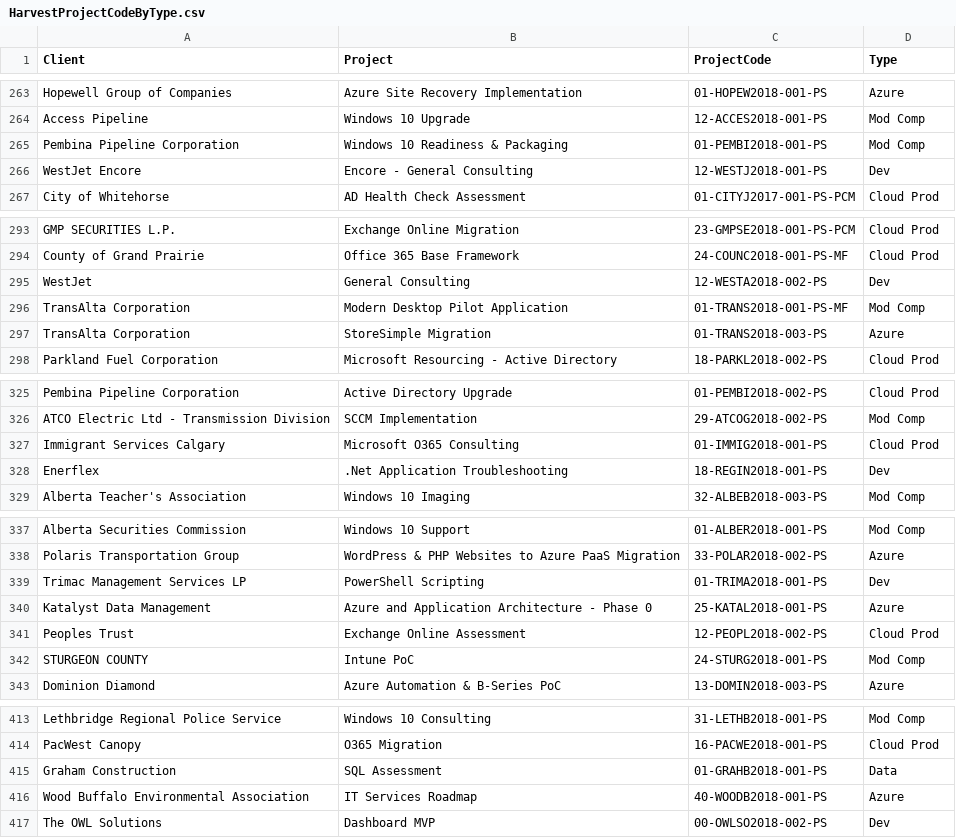
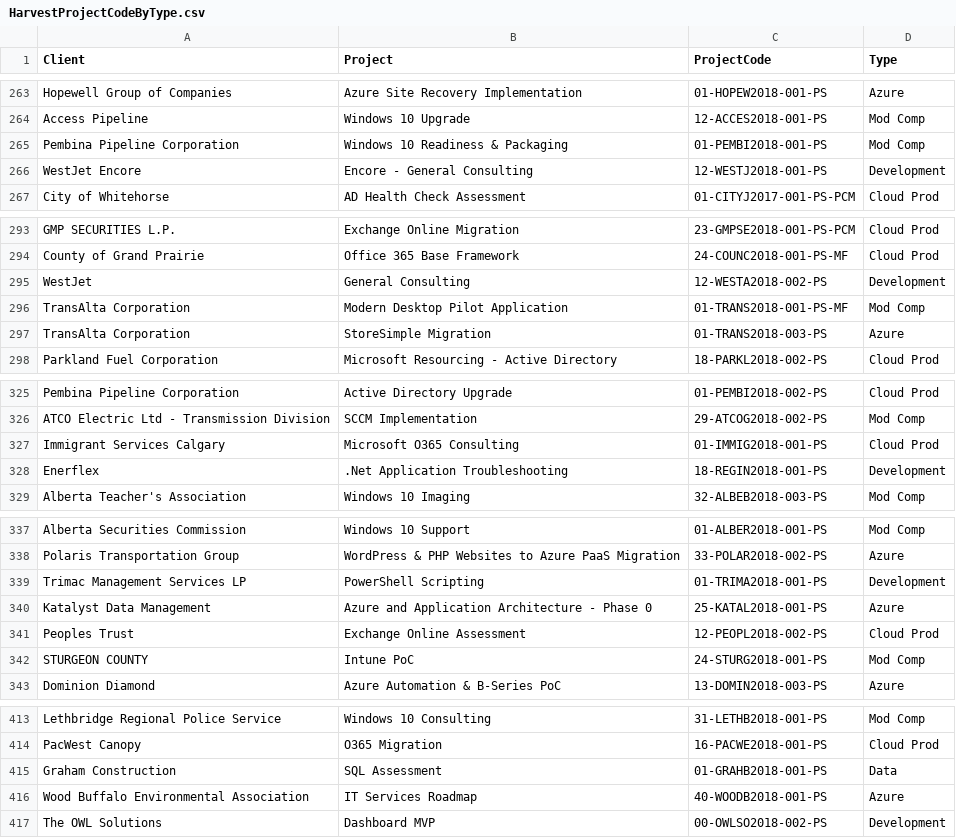
Before and after one commit to dankronstal/DataSources, a CSV file: HarvestProjectCodeByType.csv, drawn as a sheet; only a part is shown, gaps mark what is left out; the diff covers the shown part only.

Commit message:
update 'Dev' to 'Development' to clean up mismatches

```diff
--- a/HarvestProjectCodeByType.csv
+++ b/HarvestProjectCodeByType.csv
@@ -265,3 +265,3 @@ Access Pipeline,Windows 10 Upgrade,12-ACCES2018-001-PS,Mod Comp
 Pembina Pipeline Corporation,Windows 10 Readiness & Packaging,01-PEMBI2018-001-PS,Mod Comp
-WestJet Encore,Encore - General Consulting,12-WESTJ2018-001-PS,Dev
+WestJet Encore,Encore - General Consulting,12-WESTJ2018-001-PS,Development
 City of Whitehorse,AD Health Check Assessment,01-CITYJ2017-001-PS-PCM,Cloud Prod
@@ -294,3 +294,3 @@ GMP SECURITIES L.P.,Exchange Online Migration,23-GMPSE2018-001-PS-PCM,Cloud Prod
 County of Grand Prairie,Office 365 Base Framework,24-COUNC2018-001-PS-MF,Cloud Prod
-WestJet,General Consulting,12-WESTA2018-002-PS,Dev
+WestJet,General Consulting,12-WESTA2018-002-PS,Development
 TransAlta Corporation,Modern Desktop Pilot Application,01-TRANS2018-001-PS-MF,Mod Comp
@@ -327,3 +327,3 @@ ATCO Electric Ltd - Transmission Division,SCCM Implementation,29-ATCOG2018-002-P
 Immigrant Services Calgary,Microsoft O365 Consulting,01-IMMIG2018-001-PS,Cloud Prod
-Enerflex,.Net Application Troubleshooting,18-REGIN2018-001-PS,Dev
+Enerflex,.Net Application Troubleshooting,18-REGIN2018-001-PS,Development
 Alberta Teacher's Association,Windows 10 Imaging,32-ALBEB2018-003-PS,Mod Comp
@@ -338,3 +338,3 @@ Alberta Securities Commission,Windows 10 Support,01-ALBER2018-001-PS,Mod Comp
 Polaris Transportation Group,WordPress & PHP Websites to Azure PaaS Migration,33-POLAR2018-002-PS,Azure
-Trimac Management Services LP,PowerShell Scripting,01-TRIMA2018-001-PS,Dev
+Trimac Management Services LP,PowerShell Scripting,01-TRIMA2018-001-PS,Development
 Katalyst Data Management,Azure and Application Architecture - Phase 0,25-KATAL2018-001-PS,Azure
@@ -416,2 +416,2 @@ Graham Construction,SQL Assessment,01-GRAHB2018-001-PS,Data
 Wood Buffalo Environmental Association,IT Services Roadmap,40-WOODB2018-001-PS,Azure
-The OWL Solutions,Dashboard MVP,00-OWLSO2018-002-PS,Dev
+The OWL Solutions,Dashboard MVP,00-OWLSO2018-002-PS,Development
```
Also changed, not shown: 7 edited cells elsewhere in this file.
